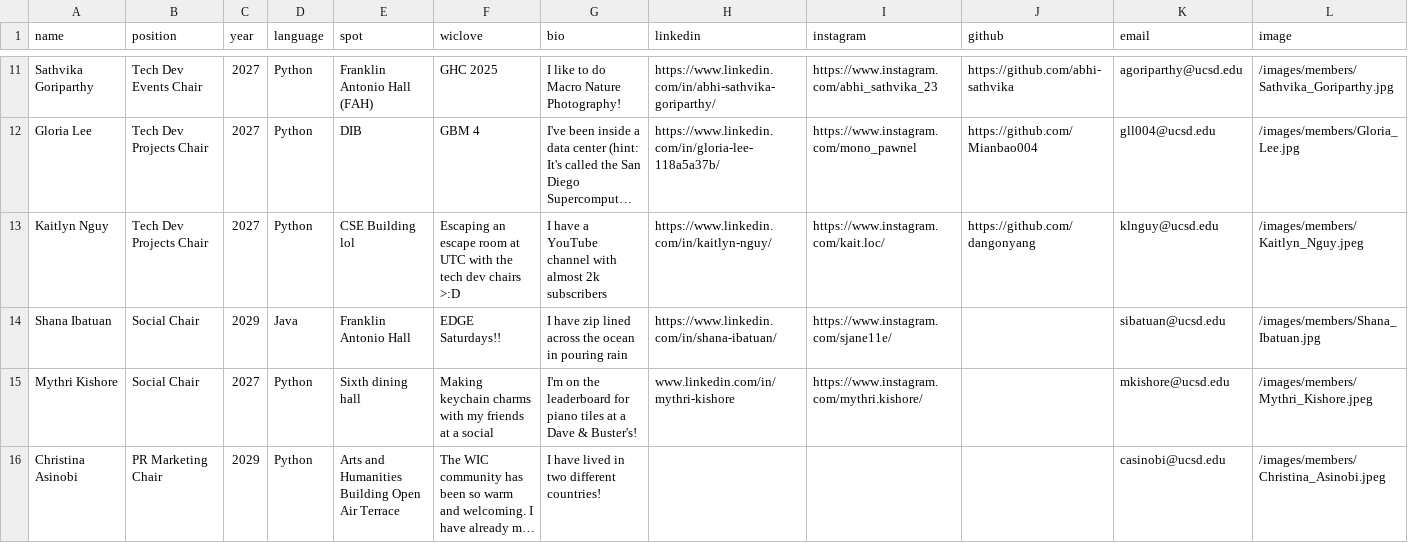
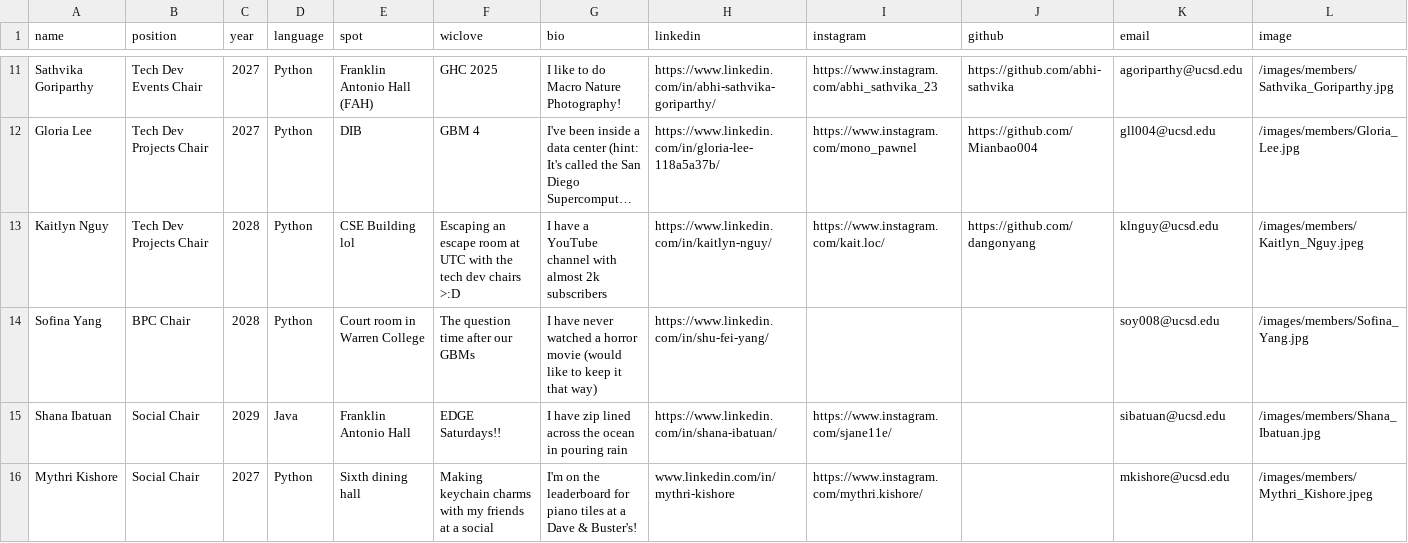
Before and after one commit to wicatucsd/wicatucsd.github.io, a CSV file: public/data/board_members.csv, drawn as a sheet; only a part is shown, gaps mark what is left out; the shorter side is filled out with more unchanged rows; long unchanged cells end in …; the diff names each change by its address in the sheet, - before the commit and + after, or states it on an @@ line.

Commit message:
Added Sofina's information to website

```diff
--- a/public/data/board_members.csv
+++ b/public/data/board_members.csv
-C13 (year): 2027
+C13 (year): 2028
+row 14: Sofina Yang | BPC Chair | 2028 | Python | Court room in Warren College | The question time after our GBMs | I have never watched a horror movie (would like to keep it that way) | https://www.linkedin.com/in/shu-fei-yang/ |  |  | soy008@ucsd.edu | /images/members/Sofina_Yang.jpg
```
Also changed, not shown: 1 other file.
